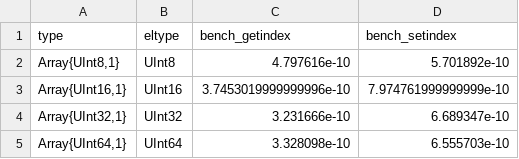
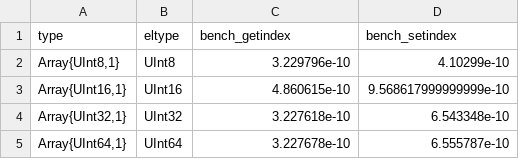
Before and after one commit to bicycle1885/IntArrays.jl, a TSV file: benchmark/baseline.tsv, drawn as a sheet.

```diff
--- a/benchmark/baseline.tsv
+++ b/benchmark/baseline.tsv
@@ -1,5 +1,5 @@
 type	eltype	bench_getindex	bench_setindex
-Array{UInt8,1}	UInt8	4.797616e-10	5.701892e-10
-Array{UInt16,1}	UInt16	3.7453019999999996e-10	7.974761999999999e-10
-Array{UInt32,1}	UInt32	3.231666e-10	6.689347e-10
-Array{UInt64,1}	UInt64	3.328098e-10	6.555703e-10
+Array{UInt8,1}	UInt8	3.229796e-10	4.10299e-10
+Array{UInt16,1}	UInt16	4.860615e-10	9.568617999999999e-10
+Array{UInt32,1}	UInt32	3.227618e-10	6.543348e-10
+Array{UInt64,1}	UInt64	3.227678e-10	6.555787e-10
```
Also changed, not shown: benchmark/intvector.tsv, 10 other files.
